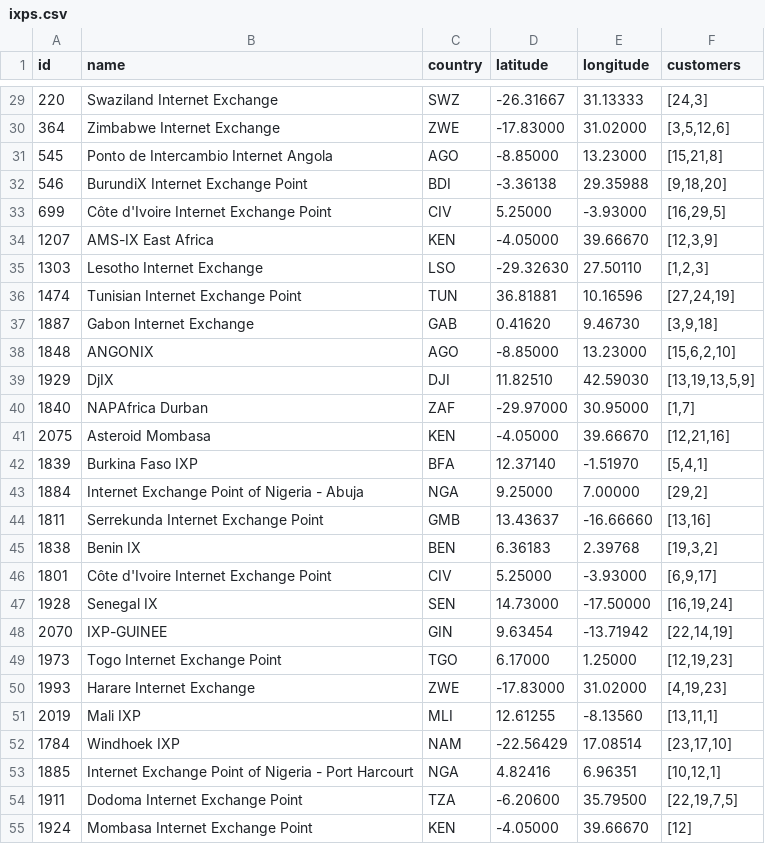
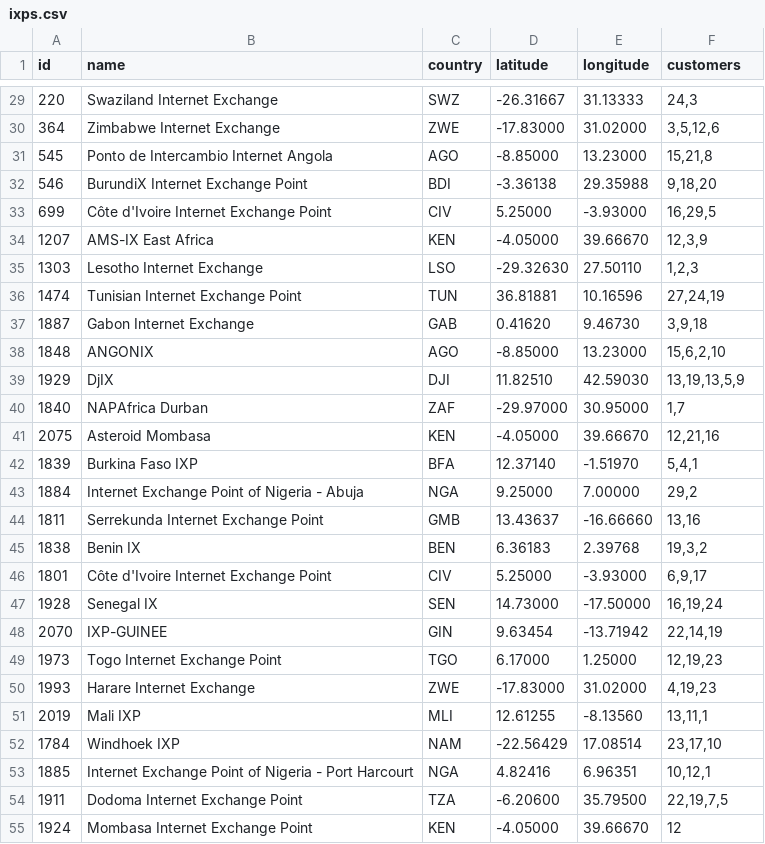
Before and after one commit to georgeo30/AIViz-backup, a CSV file: ixps.csv, drawn as a sheet; only a part is shown, gaps mark what is left out; the diff covers the shown part only.

```diff
--- a/ixps.csv
+++ b/ixps.csv
@@ -29,27 +29,27 @@ id,name,country,latitude,longitude,customers
-220,Swaziland Internet Exchange,SWZ,-26.31667,31.13333,"[24,3]"
-364,Zimbabwe Internet Exchange,ZWE,-17.83000,31.02000,"[3,5,12,6]"
-545,Ponto de Intercambio Internet Angola,AGO,-8.85000,13.23000,"[15,21,8]"
-546,BurundiX Internet Exchange Point,BDI,-3.36138,29.35988,"[9,18,20]"
-699,Côte d'Ivoire Internet Exchange Point,CIV,5.25000,-3.93000,"[16,29,5]"
-1207,AMS-IX East Africa,KEN,-4.05000,39.66670,"[12,3,9]"
-1303,Lesotho Internet Exchange,LSO,-29.32630,27.50110,"[1,2,3]"
-1474,Tunisian Internet Exchange Point,TUN,36.81881,10.16596,"[27,24,19]"
-1887,Gabon Internet Exchange,GAB,0.41620,9.46730,"[3,9,18]"
-1848,ANGONIX,AGO,-8.85000,13.23000,"[15,6,2,10]"
-1929,DjIX,DJI,11.82510,42.59030,"[13,19,13,5,9]"
-1840,NAPAfrica Durban,ZAF,-29.97000,30.95000,"[1,7]"
-2075,Asteroid Mombasa,KEN,-4.05000,39.66670,"[12,21,16]"
-1839,Burkina Faso IXP,BFA,12.37140,-1.51970,"[5,4,1]"
-1884,Internet Exchange Point of Nigeria - Abuja,NGA,9.25000,7.00000,"[29,2]"
-1811,Serrekunda Internet Exchange Point,GMB,13.43637,-16.66660,"[13,16]"
-1838,Benin IX,BEN,6.36183,2.39768,"[19,3,2]"
-1801,Côte d'Ivoire Internet Exchange Point,CIV,5.25000,-3.93000,"[6,9,17]"
-1928,Senegal IX,SEN,14.73000,-17.50000,"[16,19,24]"
-2070,IXP-GUINEE,GIN,9.63454,-13.71942,"[22,14,19]"
-1973,Togo Internet Exchange Point,TGO,6.17000,1.25000,"[12,19,23]"
-1993,Harare Internet Exchange,ZWE,-17.83000,31.02000,"[4,19,23]"
-2019,Mali IXP,MLI,12.61255,-8.13560,"[13,11,1]"
-1784,Windhoek IXP,NAM,-22.56429,17.08514,"[23,17,10]"
-1885,Internet Exchange Point of Nigeria - Port Harcourt,NGA,4.82416,6.96351,"[10,12,1]"
-1911,Dodoma Internet Exchange Point,TZA,-6.20600,35.79500,"[22,19,7,5]"
-1924,Mombasa Internet Exchange Point,KEN,-4.05000,39.66670,"[12]"
+220,Swaziland Internet Exchange,SWZ,-26.31667,31.13333,"24,3"
+364,Zimbabwe Internet Exchange,ZWE,-17.83000,31.02000,"3,5,12,6"
+545,Ponto de Intercambio Internet Angola,AGO,-8.85000,13.23000,"15,21,8"
+546,BurundiX Internet Exchange Point,BDI,-3.36138,29.35988,"9,18,20"
+699,Côte d'Ivoire Internet Exchange Point,CIV,5.25000,-3.93000,"16,29,5"
+1207,AMS-IX East Africa,KEN,-4.05000,39.66670,"12,3,9"
+1303,Lesotho Internet Exchange,LSO,-29.32630,27.50110,"1,2,3"
+1474,Tunisian Internet Exchange Point,TUN,36.81881,10.16596,"27,24,19"
+1887,Gabon Internet Exchange,GAB,0.41620,9.46730,"3,9,18"
+1848,ANGONIX,AGO,-8.85000,13.23000,"15,6,2,10"
+1929,DjIX,DJI,11.82510,42.59030,"13,19,13,5,9"
+1840,NAPAfrica Durban,ZAF,-29.97000,30.95000,"1,7"
+2075,Asteroid Mombasa,KEN,-4.05000,39.66670,"12,21,16"
+1839,Burkina Faso IXP,BFA,12.37140,-1.51970,"5,4,1"
+1884,Internet Exchange Point of Nigeria - Abuja,NGA,9.25000,7.00000,"29,2"
+1811,Serrekunda Internet Exchange Point,GMB,13.43637,-16.66660,"13,16"
+1838,Benin IX,BEN,6.36183,2.39768,"19,3,2"
+1801,Côte d'Ivoire Internet Exchange Point,CIV,5.25000,-3.93000,"6,9,17"
+1928,Senegal IX,SEN,14.73000,-17.50000,"16,19,24"
+2070,IXP-GUINEE,GIN,9.63454,-13.71942,"22,14,19"
+1973,Togo Internet Exchange Point,TGO,6.17000,1.25000,"12,19,23"
+1993,Harare Internet Exchange,ZWE,-17.83000,31.02000,"4,19,23"
+2019,Mali IXP,MLI,12.61255,-8.13560,"13,11,1"
+1784,Windhoek IXP,NAM,-22.56429,17.08514,"23,17,10"
+1885,Internet Exchange Point of Nigeria - Port Harcourt,NGA,4.82416,6.96351,"10,12,1"
+1911,Dodoma Internet Exchange Point,TZA,-6.20600,35.79500,"22,19,7,5"
+1924,Mombasa Internet Exchange Point,KEN,-4.05000,39.66670,"12"
```
Also changed, not shown: 52 edited cells elsewhere in this file, 2 other files.
